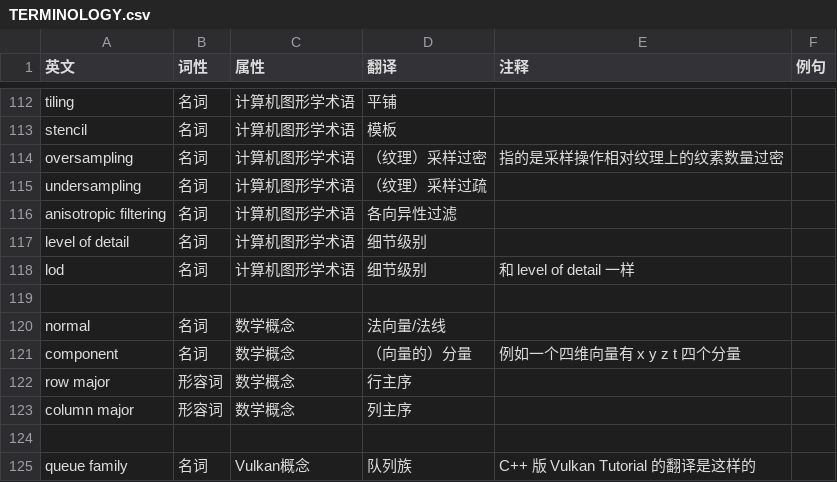
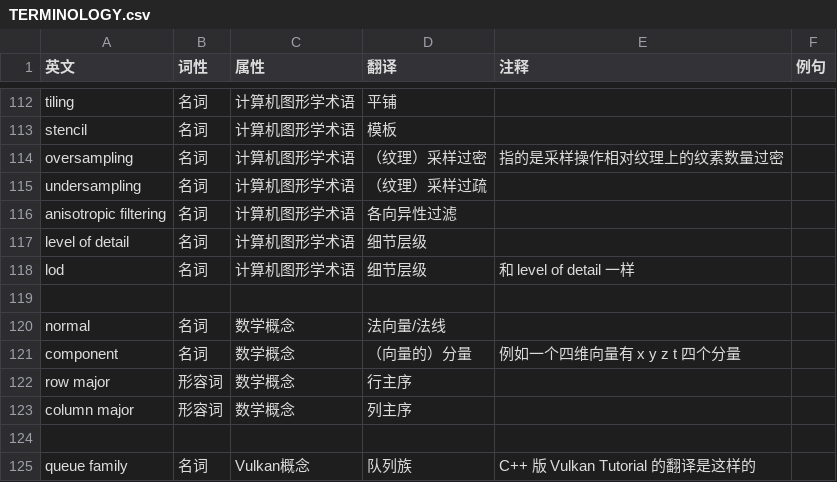
Before and after one commit to chuigda/Vulkan-Tutorial-Rust-CN, a CSV file: TERMINOLOGY.csv, drawn as a sheet; only a part is shown, gaps mark what is left out.

```diff
--- a/TERMINOLOGY.csv
+++ b/TERMINOLOGY.csv
@@ -116,4 +116,4 @@ undersampling,名词,计算机图形学术语,（纹理）采样过疏,,,
 anisotropic filtering,名词,计算机图形学术语,各向异性过滤,,,
-level of detail,名词,计算机图形学术语,细节级别,,,
-lod,名词,计算机图形学术语,细节级别,和 level of detail 一样,,
+level of detail,名词,计算机图形学术语,细节层级,,,
+lod,名词,计算机图形学术语,细节层级,和 level of detail 一样,,
 ,,,,,,
```
Also changed, not shown: 34 other files.
